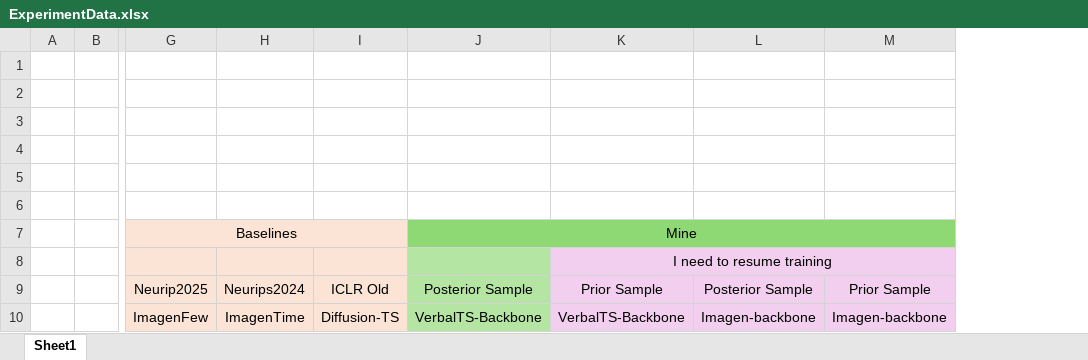
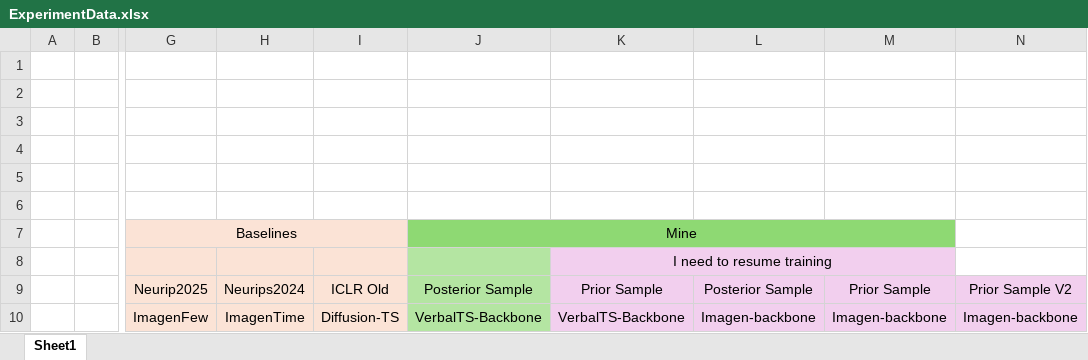
Before and after one commit to HaochenZhang717/ImagenFew, an Excel workbook: ExperimentData.xlsx, sheet Sheet1, drawn as a sheet; only a part is shown, gaps mark what is left out; values as stored, in another font and other column widths than the file's, no borders; the diff names each change by its address in the sheet, - before the commit and + after, or states it on an @@ line.

```diff
--- a/ExperimentData.xlsx (sheet Sheet1)
+++ b/ExperimentData.xlsx (sheet Sheet1)
+column N, rows 9-10: Prior Sample V2 | Imagen-backbone
```
Also changed, not shown: 11 other files.
